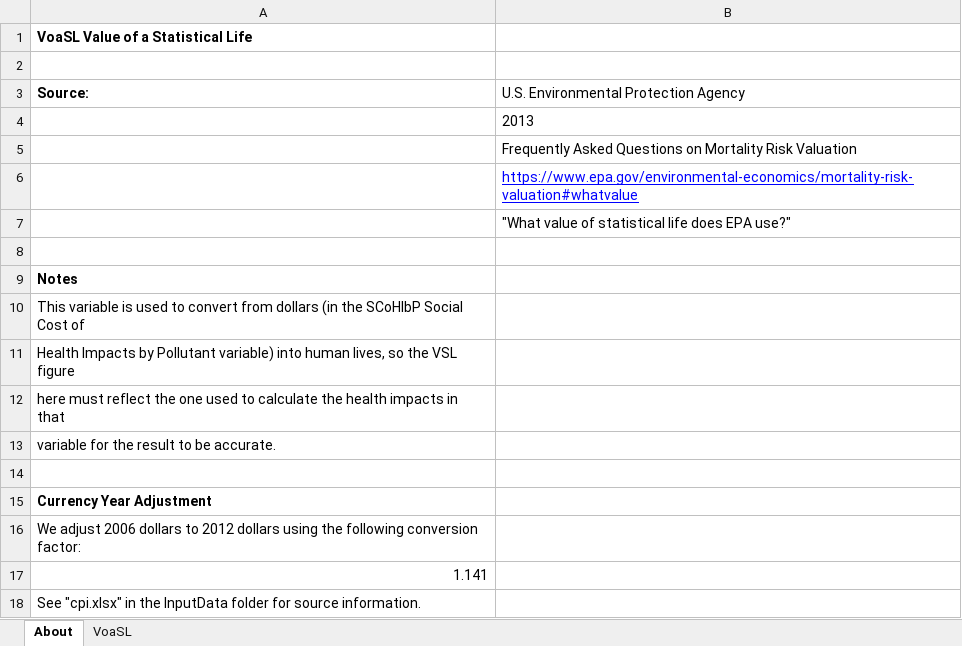
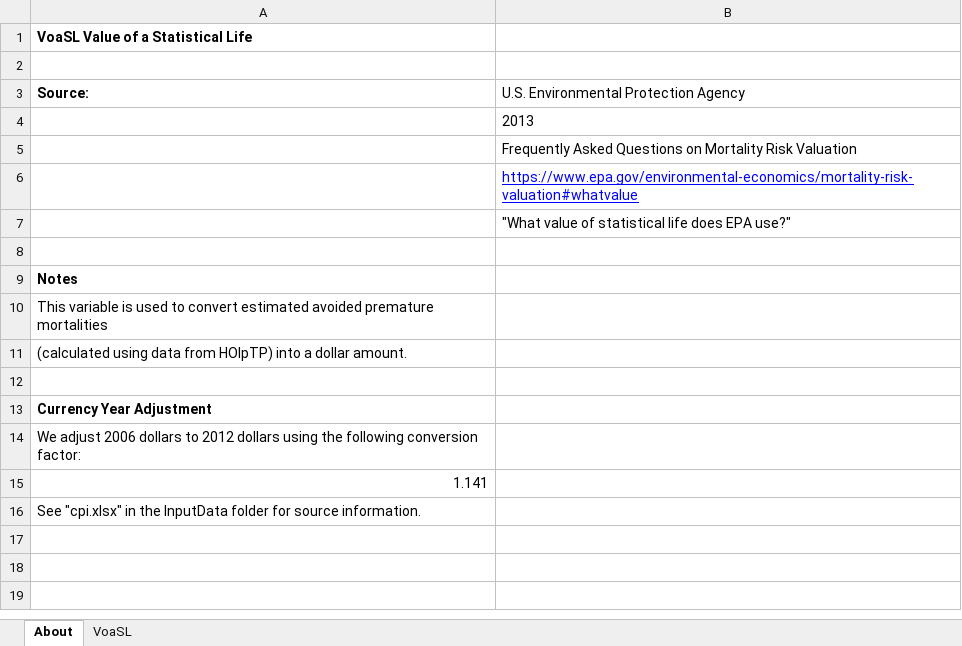
Before and after one commit to EnergyInnovation/eps-us, an Excel workbook: InputData/add-outputs/VoaSL/Value of a Statistical Life.xlsx, sheet About, drawn as a sheet; values as stored, in another font and other column widths than the file's, no borders; the diff names each change by its address in the sheet, - before the commit and + after, or states it on an @@ line.

Commit message:
[add-outputs/VoaSL] update About sheet notes

```diff
--- a/InputData/add-outputs/VoaSL/Value of a Statistical Life.xlsx (sheet About)
+++ b/InputData/add-outputs/VoaSL/Value of a Statistical Life.xlsx (sheet About)
-A10 (Source:): …to convert from dollars (in the SCoHIbP Social Cost of
+A10 (Source:): …to convert estimated avoided premature mortalities
-A11 (Source:): Health Impacts by Pollutant variable) into human lives, so the VSL figure
+A11 (Source:): (calculated using data from HOIpTP) into a dollar amount.
-row 12: here must reflect the one used to calculate the health impacts in that
-row 13: variable for the result to be accurate.
```
Also changed, not shown: formulas that keep their value.
